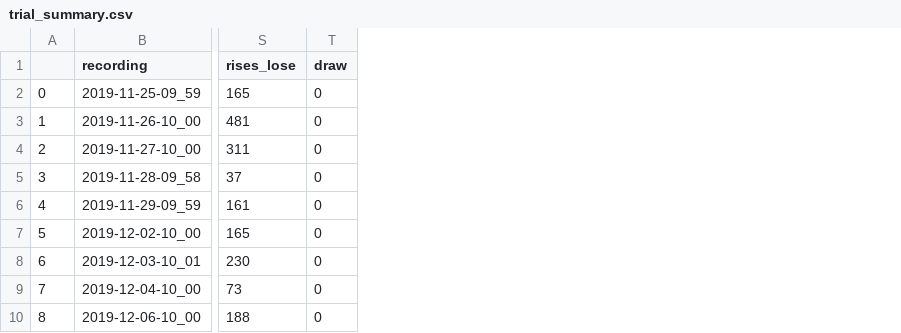
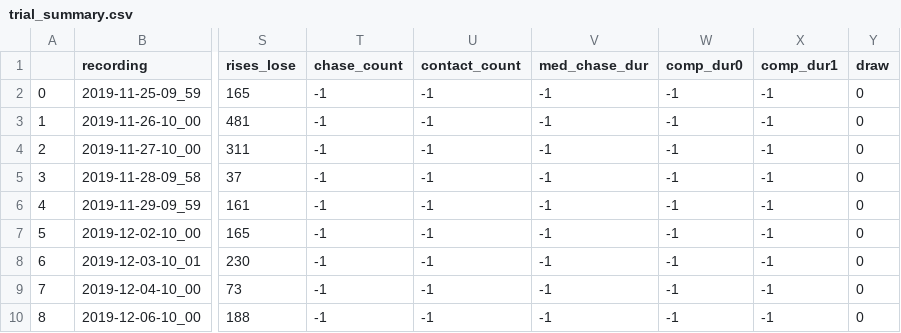
Before and after one commit to tillraab/Behavior_efish_competition, a CSV file: trial_summary.csv, drawn as a sheet; only a part is shown, gaps mark what is left out; the diff names each change by its address in the sheet, - before the commit and + after, or states it on an @@ line.

Commit message:
trial summary now includes information about agonistic counts and competition duratin ala ana silva. started to adapt trial_summary_eval.py accordingly to evaluate this

```diff
--- a/trial_summary.csv
+++ b/trial_summary.csv
+column T (chase_count), rows 2-10: all -1
+column U (contact_count), rows 2-10: all -1
+column V (med_chase_dur), rows 2-10: all -1
+column W (comp_dur0), rows 2-10: all -1
+column X (comp_dur1), rows 2-10: all -1
```
Also changed, not shown: 2 other files.
